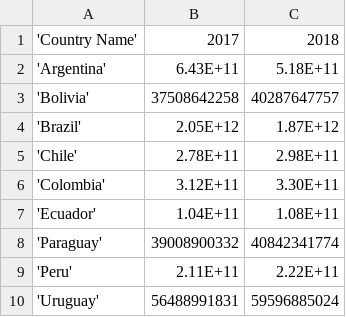
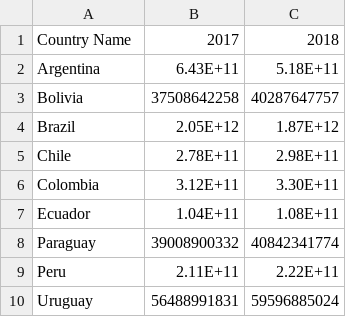
Before and after one commit to giolikescookies/EPGE, a CSV file: GDP.csv, drawn as a sheet.

Commit message:
Update GDP.csv

```diff
--- a/GDP.csv
+++ b/GDP.csv
@@ -1,10 +1,10 @@
-'Country Name',2017,2018
-'Argentina',6.43E+11,5.18E+11
-'Bolivia',37508642258,40287647757
-'Brazil',2.05E+12,1.87E+12
-'Chile',2.78E+11,2.98E+11
-'Colombia',3.12E+11,3.30E+11
-'Ecuador',1.04E+11,1.08E+11
-'Paraguay',39008900332,40842341774
-'Peru',2.11E+11,2.22E+11
-'Uruguay',56488991831,59596885024
+Country Name,2017,2018
+Argentina,6.43E+11,5.18E+11
+Bolivia,37508642258,40287647757
+Brazil,2.05E+12,1.87E+12
+Chile,2.78E+11,2.98E+11
+Colombia,3.12E+11,3.30E+11
+Ecuador,1.04E+11,1.08E+11
+Paraguay,39008900332,40842341774
+Peru,2.11E+11,2.22E+11
+Uruguay,56488991831,59596885024
```
